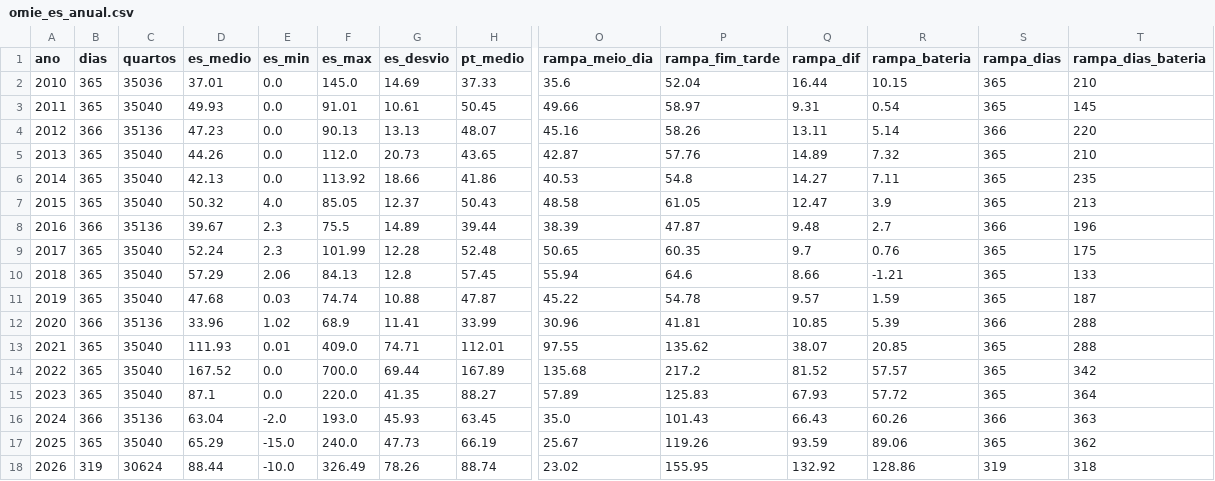
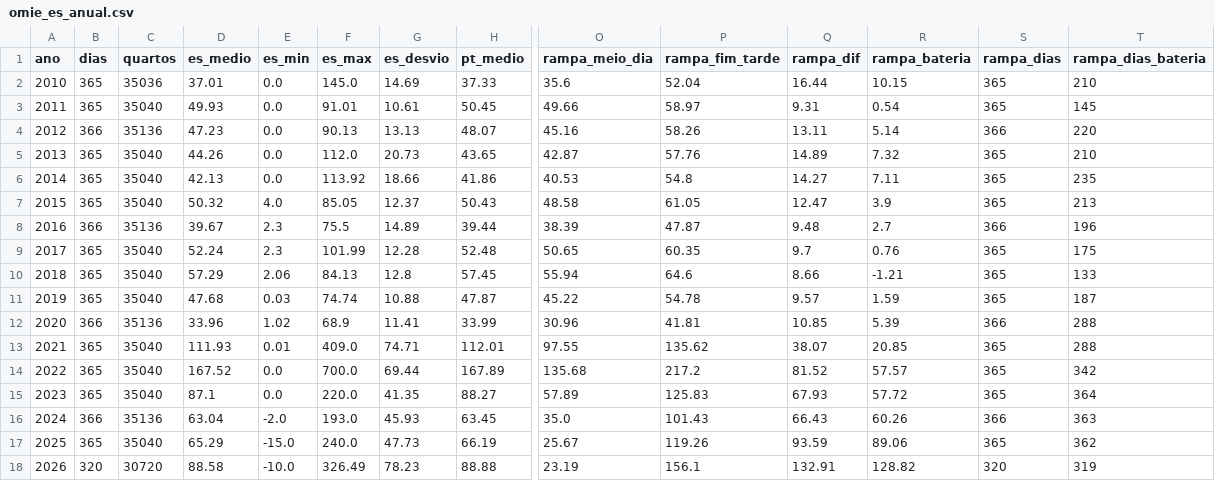
Before and after one commit to tiagofelicia/dados-energia, a CSV file: data/agregados/omie_es_anual.csv, drawn as a sheet; only a part is shown, gaps mark what is left out; the diff names each change by its address in the sheet, - before the commit and + after, or states it on an @@ line.

```diff
--- a/data/agregados/omie_es_anual.csv
+++ b/data/agregados/omie_es_anual.csv
-B18 (dias): 319
+B18 (dias): 320
-C18 (quartos): 30624
+C18 (quartos): 30720
-D18 (es_medio): 88.44
+D18 (es_medio): 88.58
-G18 (es_desvio): 78.26
+G18 (es_desvio): 78.23
-H18 (pt_medio): 88.74
+H18 (pt_medio): 88.88
-O18 (rampa_meio_dia): 23.02
+O18 (rampa_meio_dia): 23.19
-P18 (rampa_fim_tarde): 155.95
+P18 (rampa_fim_tarde): 156.1
-Q18 (rampa_dif): 132.92
+Q18 (rampa_dif): 132.91
-R18 (rampa_bateria): 128.86
+R18 (rampa_bateria): 128.82
-S18 (rampa_dias): 319
+S18 (rampa_dias): 320
-T18 (rampa_dias_bateria): 318
+T18 (rampa_dias_bateria): 319
```
Also changed, not shown: data/agregados/omie_es_diario.csv, data/agregados/omie_mensal.csv, 29 other files.
